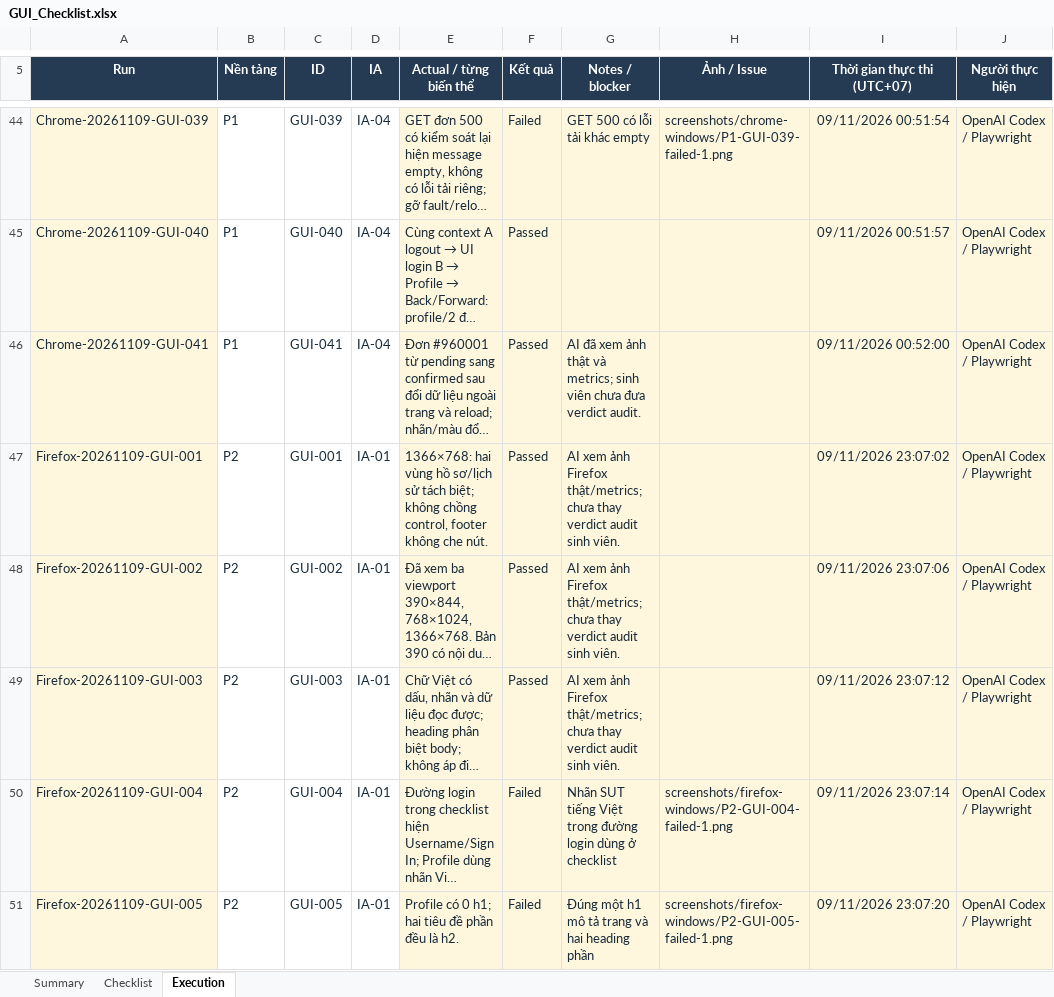
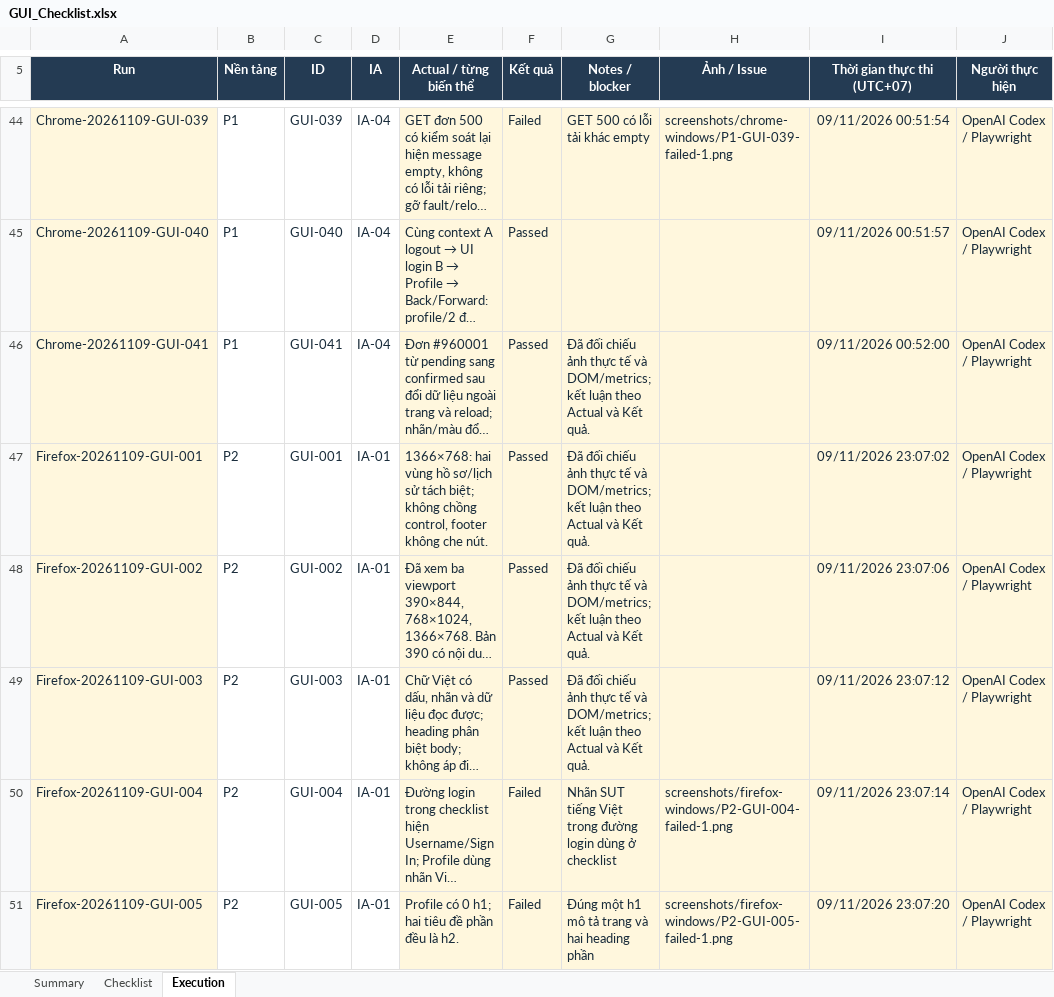
Before and after one commit to nndai/HW03_AI_GUIUsability, an Excel workbook: GUI_Checklist.xlsx, sheet Execution, drawn as a sheet; only a part is shown, gaps mark what is left out; long unchanged cells end in …; values as stored, in another font and other column widths than the file's, no borders; conditional formats and table styles not drawn; the diff covers the shown part only; the diff names each change by its address in the sheet, - before the commit and + after, or states it on an @@ line.

Commit message:
docs: update AI audit report, disclosure, and privacy checklist with participant consent and video links

```diff
--- a/GUI_Checklist.xlsx (sheet Execution)
+++ b/GUI_Checklist.xlsx (sheet Execution)
-G46 (Notes / blocker): AI đã xem ảnh thật và metrics; sinh viên chưa đưa verdict audit.
+G46 (Notes / blocker): Đã đối chiếu ảnh thực tế và DOM/metrics; kết luận theo Actual và Kết quả.
-G47:G49 (Notes / blocker): AI xem ảnh Firefox thật/metrics; chưa thay verdict audit sinh viên.
+G47:G49 (Notes / blocker): Đã đối chiếu ảnh thực tế và DOM/metrics; kết luận theo Actual và Kết quả.
```
Also changed, not shown: 22 edited cells elsewhere in this sheet, sheet Summary, 5 other files.
